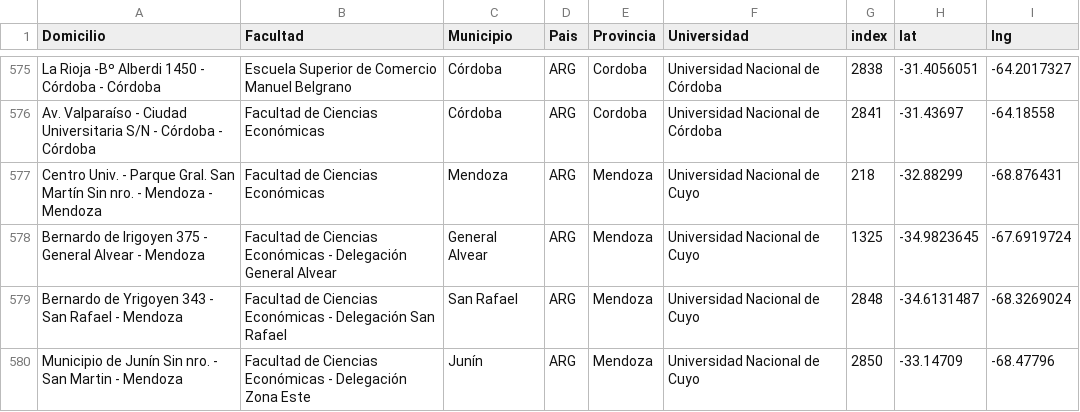
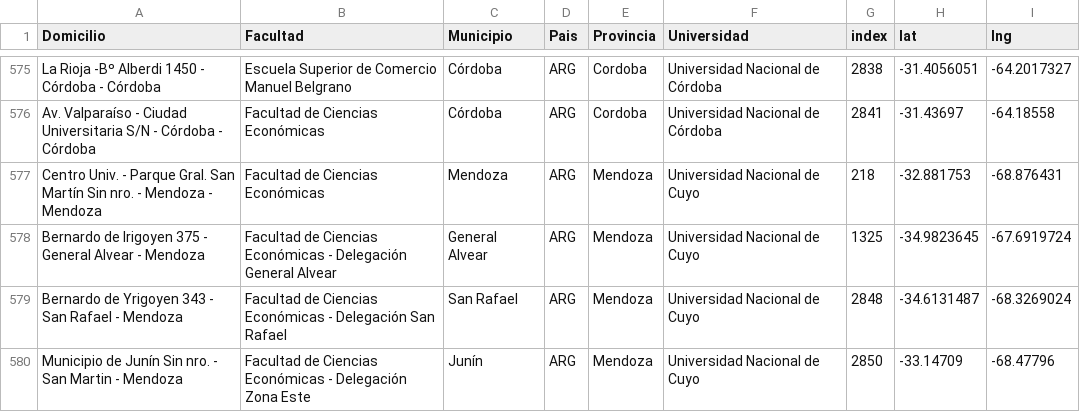
Before and after one commit to matuteiglesias/datosARG_Educacion, a CSV file: sedes_loc_clean.csv, drawn as a sheet; only a part is shown, gaps mark what is left out; the diff covers the shown part only.

```diff
--- a/sedes_loc_clean.csv
+++ b/sedes_loc_clean.csv
@@ -576,3 +576,3 @@ La Rioja -Bº Alberdi 1450 - Córdoba - Córdoba ,Escuela Superior de Comercio M
 Av. Valparaíso - Ciudad Universitaria S/N - Córdoba - Córdoba ,Facultad de Ciencias Económicas,Córdoba,ARG,Cordoba,Universidad Nacional de Córdoba,2841,-31.43697,-64.18558
-Centro Univ. - Parque Gral. San Martín Sin nro. - Mendoza - Mendoza ,Facultad de Ciencias Económicas,Mendoza,ARG,Mendoza,Universidad Nacional de Cuyo,218,-32.88299,-68.876431
+Centro Univ. - Parque Gral. San Martín Sin nro. - Mendoza - Mendoza ,Facultad de Ciencias Económicas,Mendoza,ARG,Mendoza,Universidad Nacional de Cuyo,218,-32.881753,-68.876431
 Bernardo de Irigoyen 375 - General Alvear - Mendoza ,Facultad de Ciencias Económicas - Delegación General Alvear,General Alvear,ARG,Mendoza,Universidad Nacional de Cuyo,1325,-34.9823645,-67.6919724
```
Also changed, not shown: 46 edited cells elsewhere in this file, sedes_loc_clean_z.csv, 20 other files.
